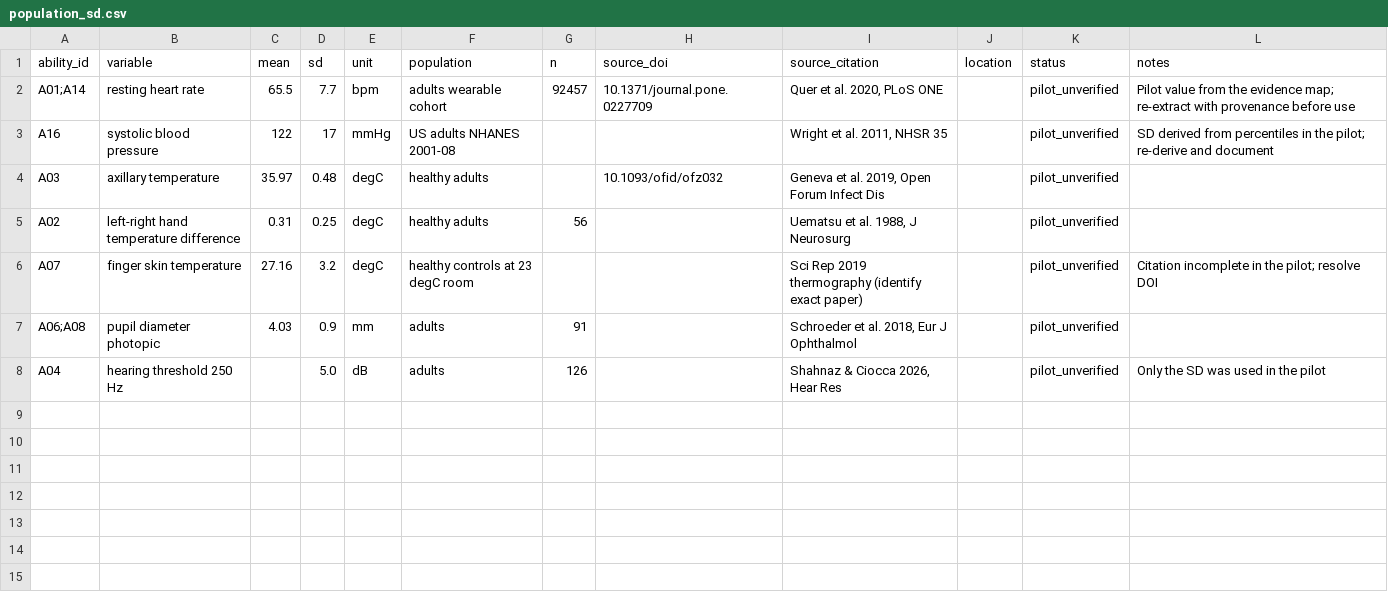
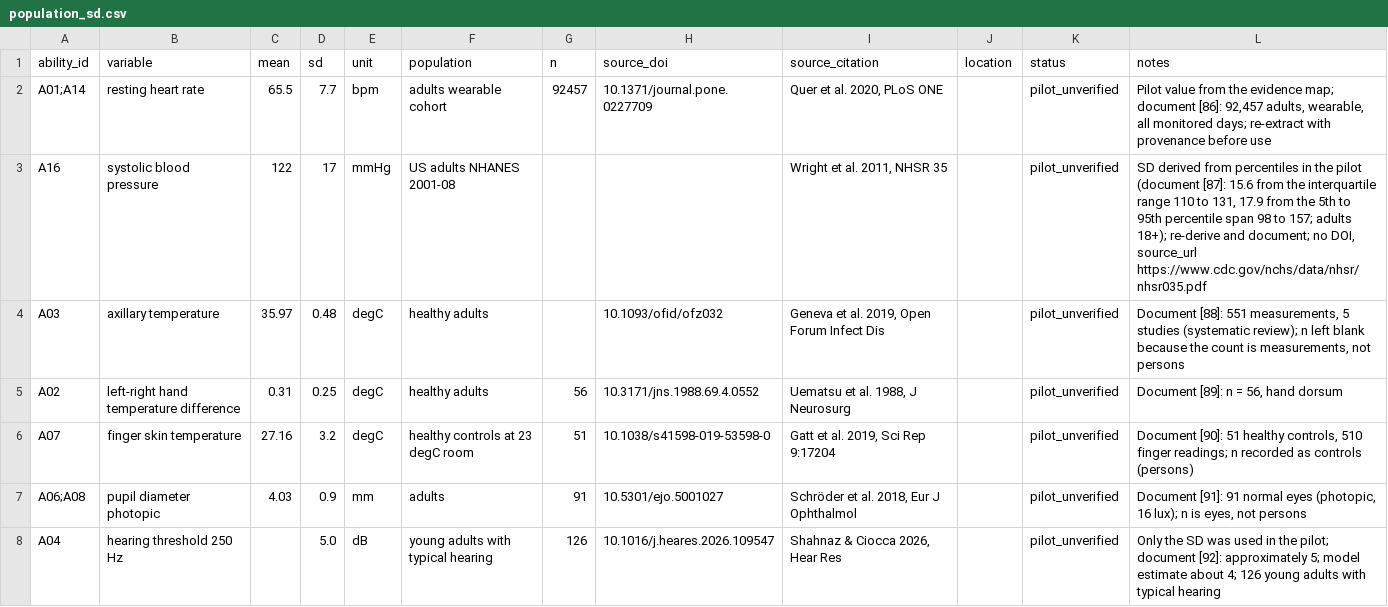
Before and after one commit to sborycki-arch/voluntary-control-research, a CSV file: schema/population_sd.csv, drawn as a sheet.

Commit message:
skills, schema, tools: GRADE headers, reconciliation tool, harvest=E7, E7-first order, blind extraction subset, criteria aligned to charter D2, population SD sources, abilities crosswalk (R-013, R-014, R-019, R-020 part, R-022, R-024, R-055, R-057, R-068 part, R-073)

```diff
--- a/schema/population_sd.csv
+++ b/schema/population_sd.csv
@@ -1,8 +1,8 @@
 ability_id,variable,mean,sd,unit,population,n,source_doi,source_citation,location,status,notes
-A01;A14,resting heart rate,65.5,7.7,bpm,adults wearable cohort,92457,10.1371/journal.pone.0227709,"Quer et al. 2020, PLoS ONE",,pilot_unverified,"Pilot value from the evidence map; re-extract with provenance before use"
-A16,systolic blood pressure,122,17,mmHg,US adults NHANES 2001-08,,,"Wright et al. 2011, NHSR 35",,pilot_unverified,"SD derived from percentiles in the pilot; re-derive and document"
-A03,axillary temperature,35.97,0.48,degC,healthy adults,,10.1093/ofid/ofz032,"Geneva et al. 2019, Open Forum Infect Dis",,pilot_unverified,
-A02,left-right hand temperature difference,0.31,0.25,degC,healthy adults,56,,"Uematsu et al. 1988, J Neurosurg",,pilot_unverified,
-A07,finger skin temperature,27.16,3.2,degC,healthy controls at 23 degC room,,,"Sci Rep 2019 thermography (identify exact paper)",,pilot_unverified,"Citation incomplete in the pilot; resolve DOI"
-A06;A08,pupil diameter photopic,4.03,0.9,mm,adults,91,,"Schroeder et al. 2018, Eur J Ophthalmol",,pilot_unverified,
-A04,hearing threshold 250 Hz,,5.0,dB,adults,126,,"Shahnaz & Ciocca 2026, Hear Res",,pilot_unverified,"Only the SD was used in the pilot"
+A01;A14,resting heart rate,65.5,7.7,bpm,adults wearable cohort,92457,10.1371/journal.pone.0227709,"Quer et al. 2020, PLoS ONE",,pilot_unverified,"Pilot value from the evidence map; document [86]: 92,457 adults, wearable, all monitored days; re-extract with provenance before use"
+A16,systolic blood pressure,122,17,mmHg,US adults NHANES 2001-08,,,"Wright et al. 2011, NHSR 35",,pilot_unverified,"SD derived from percentiles in the pilot (document [87]: 15.6 from the interquartile range 110 to 131, 17.9 from the 5th to 95th percentile span 98 to 157; adults 18+); re-derive and document; no DOI, source_url https://www.cdc.gov/nchs/data/nhsr/nhsr035.pdf"
+A03,axillary temperature,35.97,0.48,degC,healthy adults,,10.1093/ofid/ofz032,"Geneva et al. 2019, Open Forum Infect Dis",,pilot_unverified,"Document [88]: 551 measurements, 5 studies (systematic review); n left blank because the count is measurements, not persons"
+A02,left-right hand temperature difference,0.31,0.25,degC,healthy adults,56,10.3171/jns.1988.69.4.0552,"Uematsu et al. 1988, J Neurosurg",,pilot_unverified,"Document [89]: n = 56, hand dorsum"
+A07,finger skin temperature,27.16,3.2,degC,healthy controls at 23 degC room,51,10.1038/s41598-019-53598-0,"Gatt et al. 2019, Sci Rep 9:17204",,pilot_unverified,"Document [90]: 51 healthy controls, 510 finger readings; n recorded as controls (persons)"
+A06;A08,pupil diameter photopic,4.03,0.9,mm,adults,91,10.5301/ejo.5001027,"Schröder et al. 2018, Eur J Ophthalmol",,pilot_unverified,"Document [91]: 91 normal eyes (photopic, 16 lux); n is eyes, not persons"
+A04,hearing threshold 250 Hz,,5.0,dB,young adults with typical hearing,126,10.1016/j.heares.2026.109547,"Shahnaz & Ciocca 2026, Hear Res",,pilot_unverified,Only the SD was used in the pilot; document [92]: approximately 5; model estimate about 4; 126 young adults with typical hearing
```
Also changed, not shown: 10 other files.
